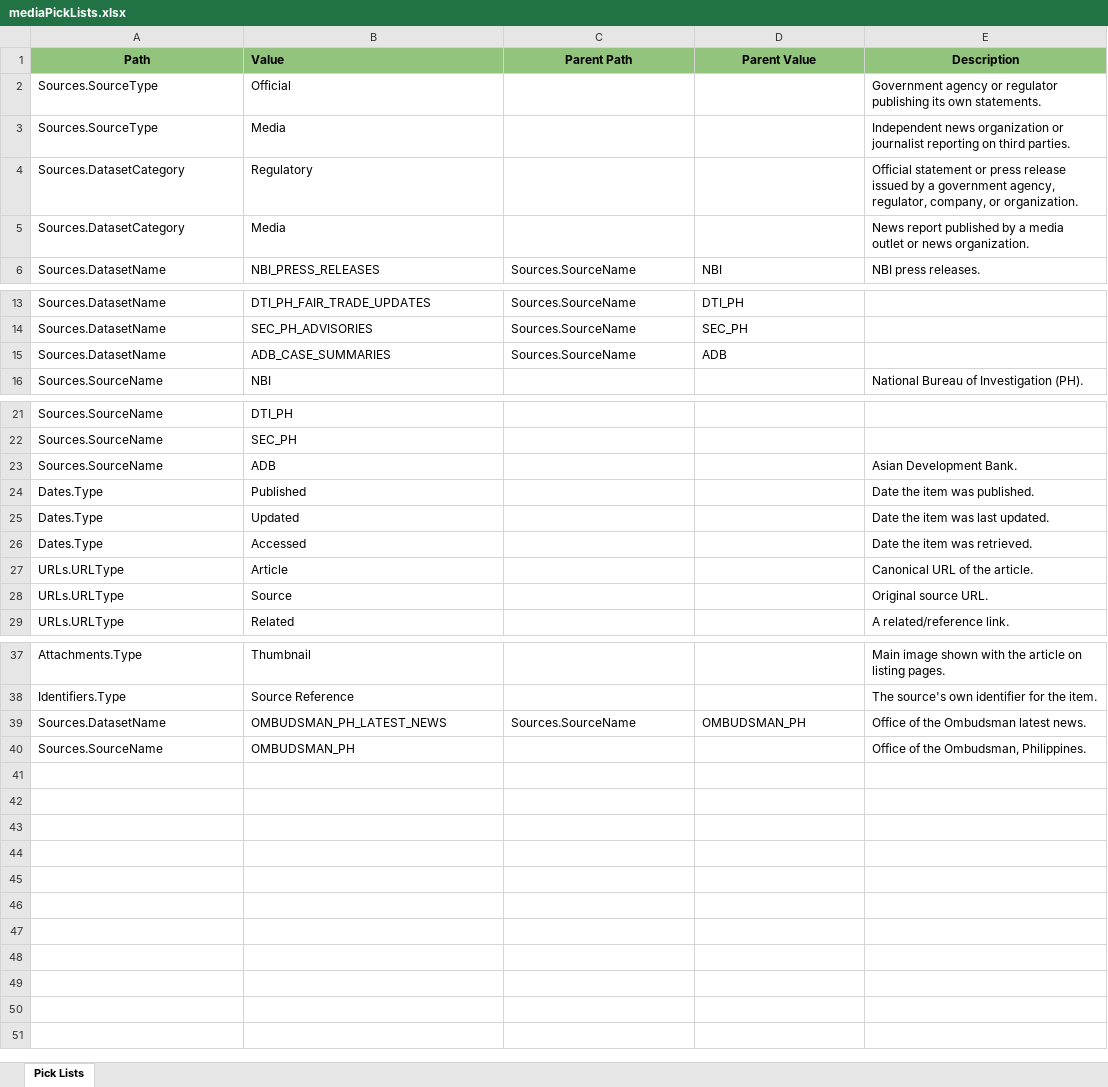
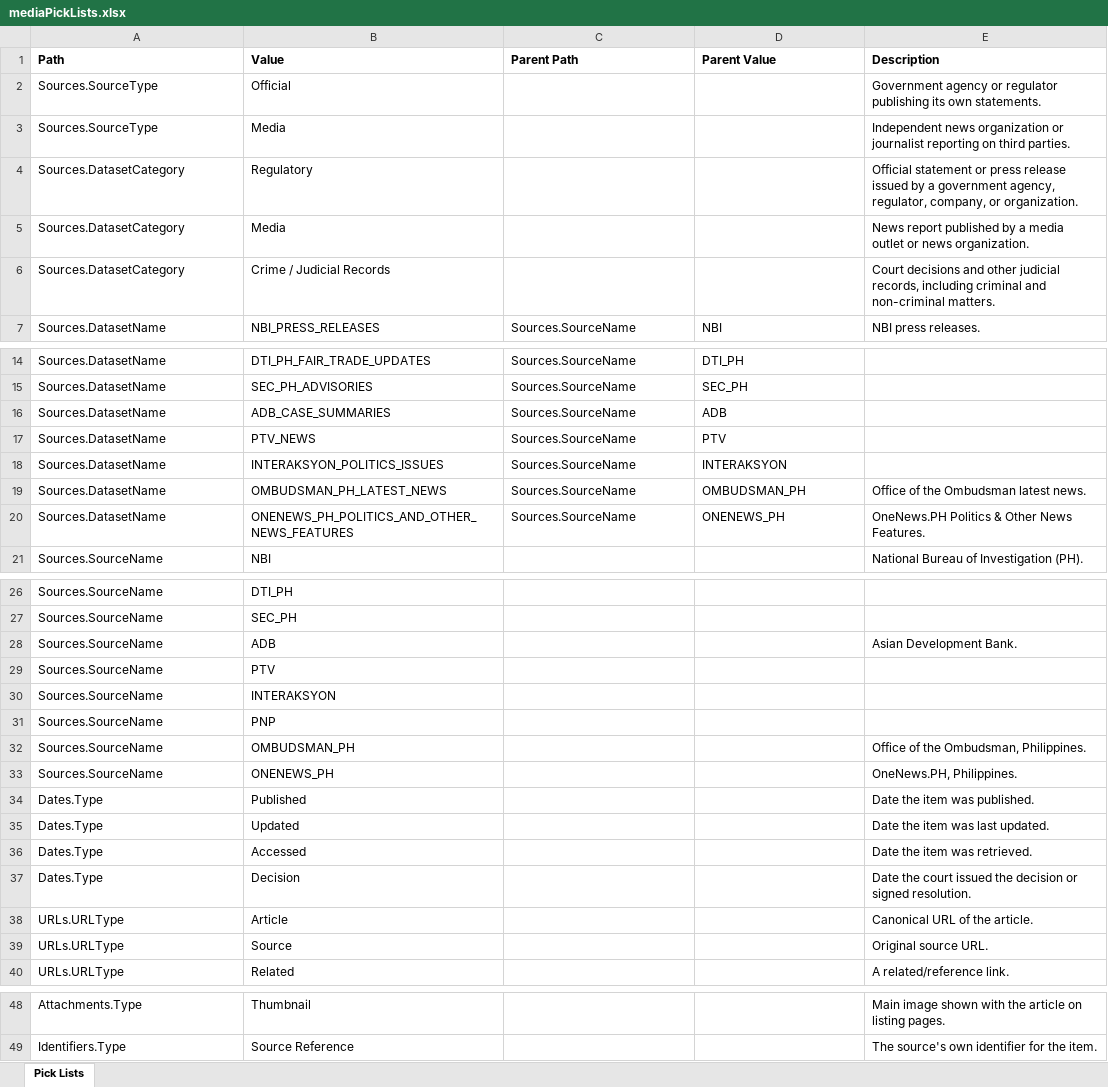
Before and after one commit to VinnoVigilance/python-components, an Excel workbook: data/rules/mediaPickLists.xlsx, sheet Pick Lists, drawn as a sheet; only a part is shown, gaps mark what is left out; values as stored, in another font and other column widths than the file's, no borders; the diff names each change by its address in the sheet, - before the commit and + after, or states it on an @@ line.

Commit message:
chore(media): update source picklists

```diff
--- a/data/rules/mediaPickLists.xlsx (sheet Pick Lists)
+++ b/data/rules/mediaPickLists.xlsx (sheet Pick Lists)
-A1:E1 fill: #93C47D
+A1:E1 fill: none
-A1 alignment: center
+A1 alignment: left
-C1:E1 alignment: center
+C1:E1 alignment: left
+row 6: Sources.DatasetCategory | Crime / Judicial Records |  |  | Court decisions and other judicial records, including criminal and non-criminal matters.
+row 17: Sources.DatasetName | PTV_NEWS | Sources.SourceName | PTV
+row 18: Sources.DatasetName | INTERAKSYON_POLITICS_ISSUES | Sources.SourceName | INTERAKSYON
@@ row 39 moved to row 19: Sources.DatasetName @@
+row 20: Sources.DatasetName | ONENEWS_PH_POLITICS_AND_OTHER_NEWS_FEATURES | Sources.SourceName | ONENEWS_PH | OneNews.PH Politics & Other News Features.
+row 29: Sources.SourceName | PTV
+row 30: Sources.SourceName | INTERAKSYON
+row 31: Sources.SourceName | PNP
@@ row 40 moved to row 32: Sources.SourceName @@
+row 33: Sources.SourceName | ONENEWS_PH |  |  | OneNews.PH, Philippines.
+row 37: Dates.Type | Decision |  |  | Date the court issued the decision or signed resolution.
```
